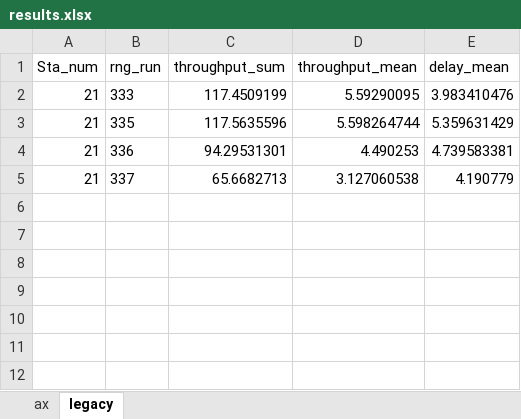
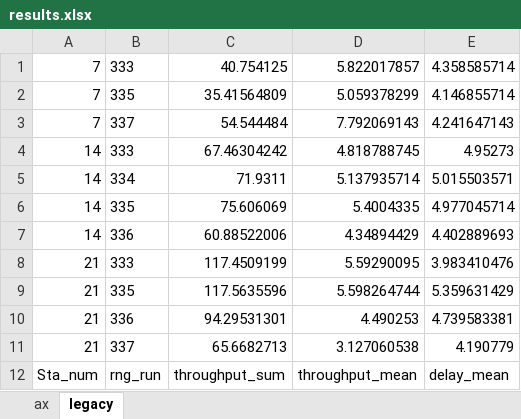
Before and after one commit to Kenndal/MS_project2, an Excel workbook: new_results/scenario2/RTS_CTS_21_legacy/results.xlsx, sheet legacy, drawn as a sheet; values as stored, in another font and other column widths than the file's, no borders; the diff names each change by its address in the sheet, - before the commit and + after, or states it on an @@ line.

```diff
--- a/new_results/scenario2/RTS_CTS_21_legacy/results.xlsx (sheet legacy)
+++ b/new_results/scenario2/RTS_CTS_21_legacy/results.xlsx (sheet legacy)
+row 1: 7 | 333 | 40.754125 | 5.822017857 | 4.358585714
+row 2: 7 | 335 | 35.41564809 | 5.059378299 | 4.146855714
+row 3: 7 | 337 | 54.544484 | 7.792069143 | 4.241647143
+row 4: 14 | 333 | 67.46304242 | 4.818788745 | 4.95273
+row 5: 14 | 334 | 71.9311 | 5.137935714 | 5.015503571
+row 6: 14 | 335 | 75.606069 | 5.4004335 | 4.977045714
+row 7: 14 | 336 | 60.88522006 | 4.34894429 | 4.402889693
@@ row 1 moved to row 12: Sta_num @@
```
Also changed, not shown: sheet ax, new_results/all_results_2.xlsx, 13 other files.
